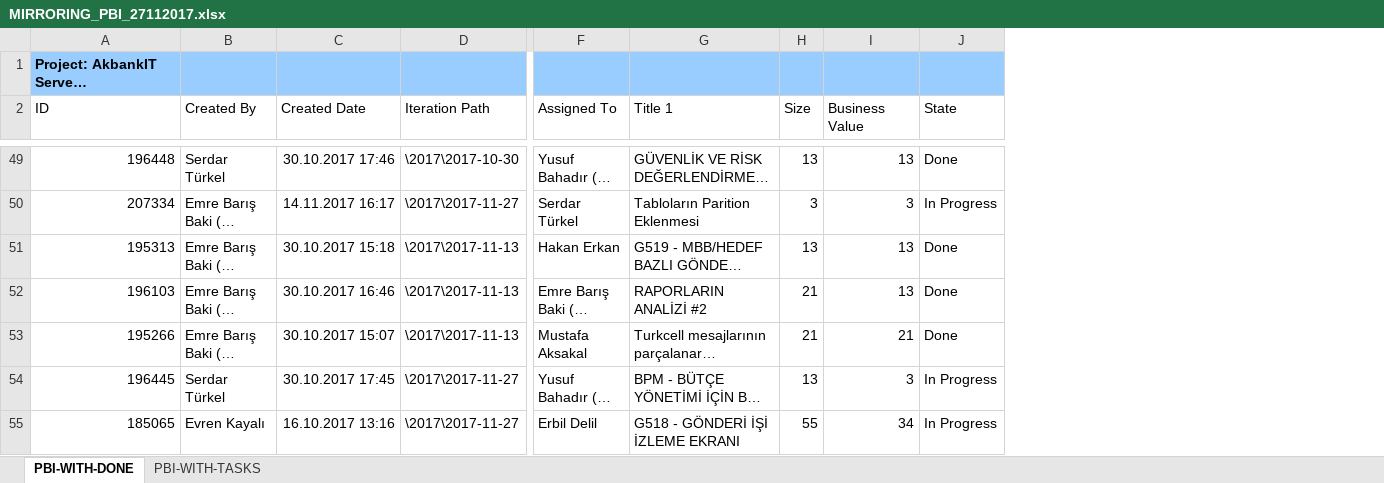
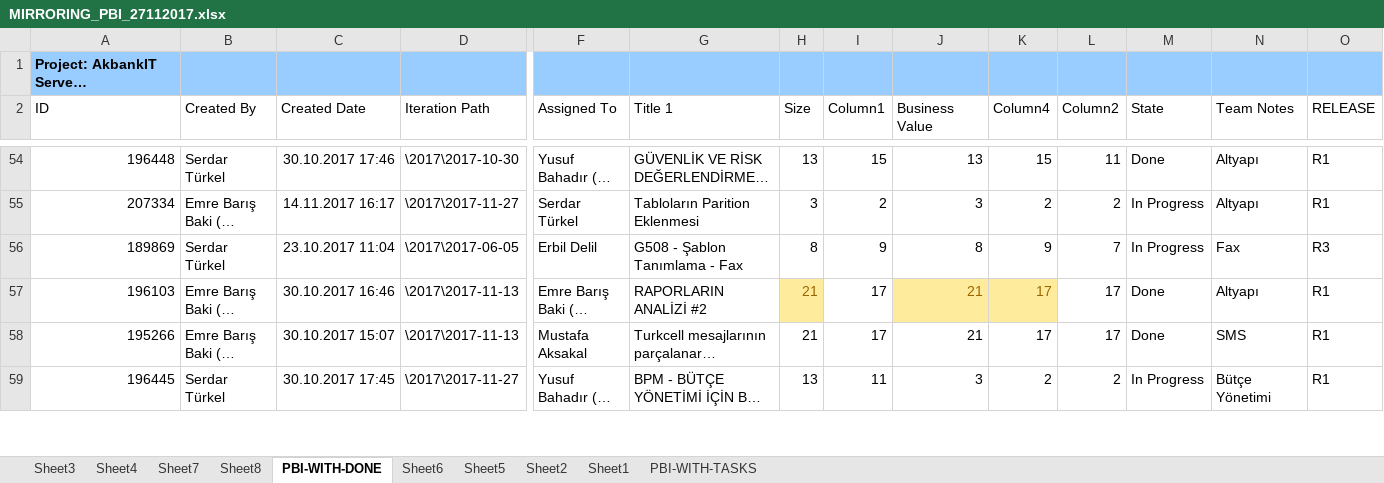
Before and after one commit to yusufbahadir/config-data, an Excel workbook: MIRRORING_PBI_27112017.xlsx, sheet PBI-WITH-DONE, drawn as a sheet; only a part is shown, gaps mark what is left out; long unchanged cells end in …; values as stored, in another font and other column widths than the file's, no borders; conditional formats and table styles not drawn; removed rows and columns are numbered as before the commit, all else as after; rows hold the shown columns only; the diff covers the shown part only; the diff names each change by its address in the sheet, - before the commit and + after, or states it on an @@ line.

Commit message:
excels

```diff
--- a/MIRRORING_PBI_27112017.xlsx (sheet PBI-WITH-DONE)
+++ b/MIRRORING_PBI_27112017.xlsx (sheet PBI-WITH-DONE)
+sheet tab: Sheet3
+sheet tab: Sheet4
+sheet tab: Sheet7
+sheet tab: Sheet8
+sheet tab: Sheet6
+sheet tab: Sheet5
+sheet tab: Sheet2
+sheet tab: Sheet1
+column I (Column1), rows 54-55: 15 | 2; rows 57-59: 17 | 17 | 11
+column K (Column4), rows 54-55: 15 | 2; rows 57-59: 17 | 17 | 2
+column L (Column2), rows 54-55: 11 | 2; rows 57-59: 17 | 17 | 2
+column N (Team Notes), rows 54-55: Altyapı | Altyapı; rows 57-59: Altyapı | SMS | Bütçe Yönetimi
+column O (RELEASE), rows 54-55: R1 | R1; rows 57-59: all R1
@@ row 51 moved to row 154: 195313 @@
+row 56: 189869 | Serdar Türkel | 23.10.2017 11:04 | \2017\2017-06-05 | Erbil Delil | G508 - Şablon Tanımlama - Fax | 8 | 9 | 8 | 9 | 7 | In Progress | Fax | R3
@@ H57 fill: none → #FFEB9C, text colour: black → #9C6500 @@
-J57 (Business Value): 13
+J57 (Business Value): 21
@@ J57 fill: none → #FFEB9C, text colour: black → #9C6500 @@
-row 55: 185065 | Evren Kayalı | 16.10.2017 13:16 | \2017\2017-11-27 | Erbil Delil | G518 - GÖNDERİ İŞİ İZLEME EKRANI | 55 | 34 | In Progress
```
Also changed, not shown: 59 added rows, 38 removed rows, 12 moved rows, 109 edited cells and cell formats elsewhere in this sheet, charts or pictures, ONLY_VALUE_PBI_27112017.xlsx, PBIs_20171201.xlsx.
